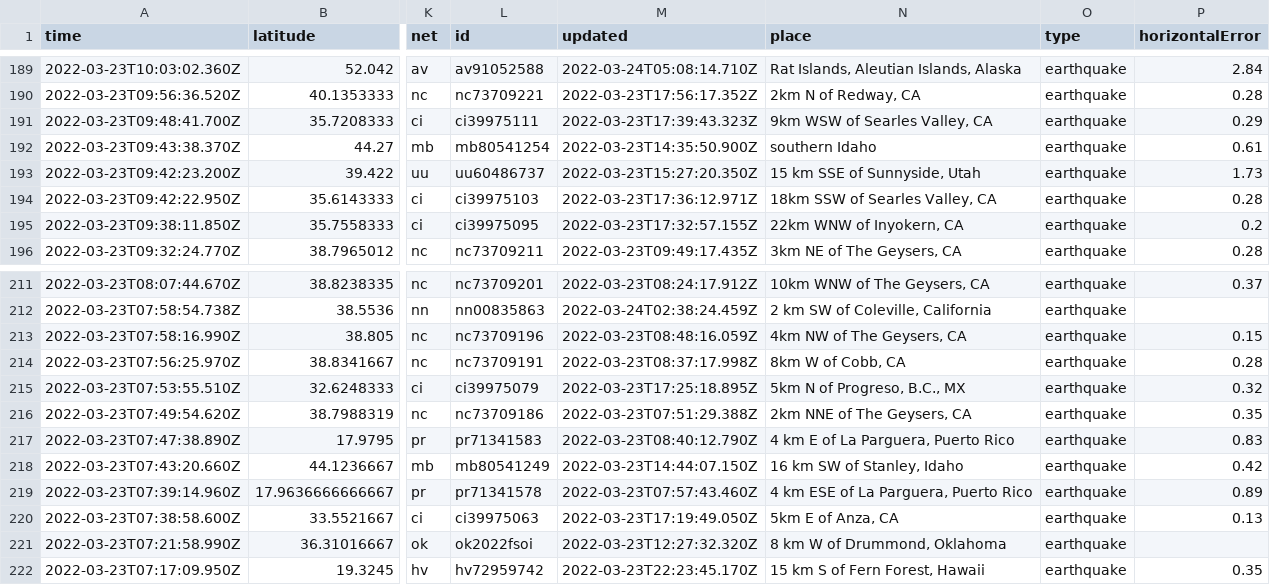
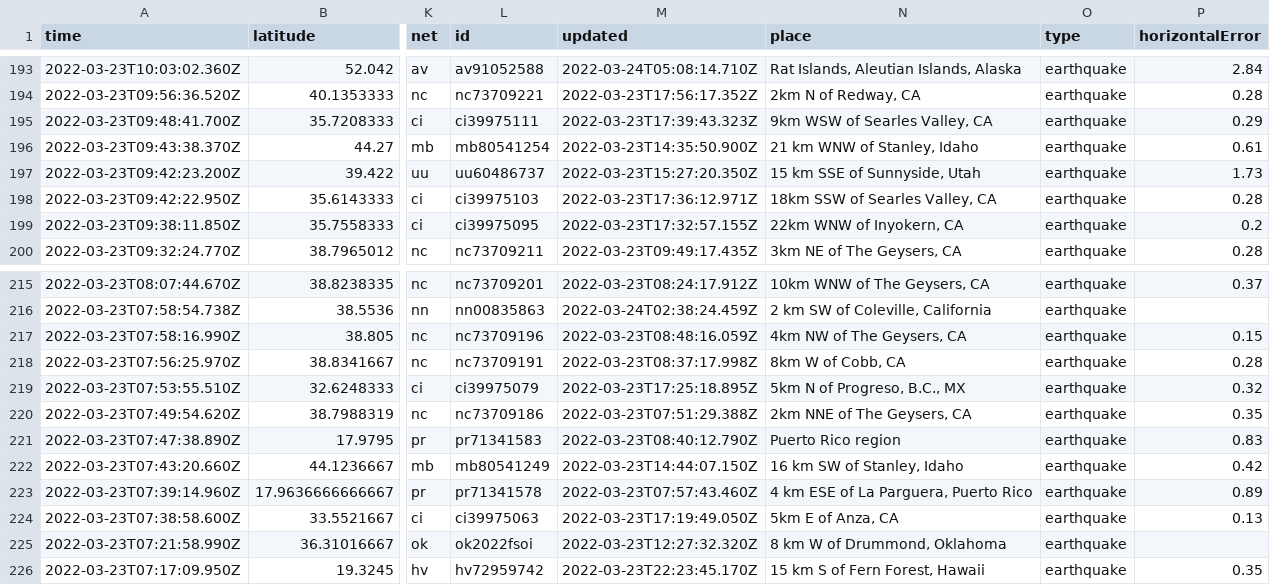
Before and after one commit to awallender/nicar22-github-actions, a CSV file: usgs_current.csv, drawn as a sheet; only a part is shown, gaps mark what is left out; addresses are those after the commit; the diff covers the shown part only; the diff names each change by its address in the sheet, - before the commit and + after, or states it on an @@ line.

```diff
--- a/usgs_current.csv
+++ b/usgs_current.csv
-N196 (place): southern Idaho
+N196 (place): 21 km WNW of Stanley, Idaho
-N221 (place): 4 km E of La Parguera, Puerto Rico
+N221 (place): Puerto Rico region
```
Also changed, not shown: 4 added rows and 6 edited cells elsewhere in this file, 1 other file.
